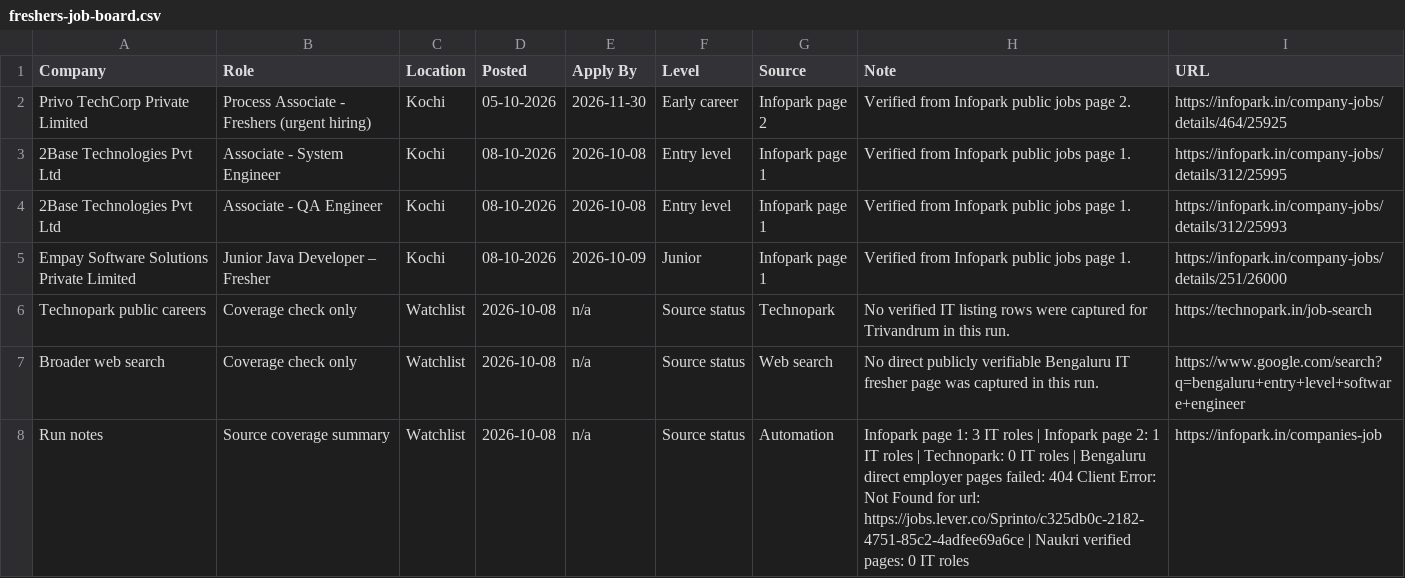
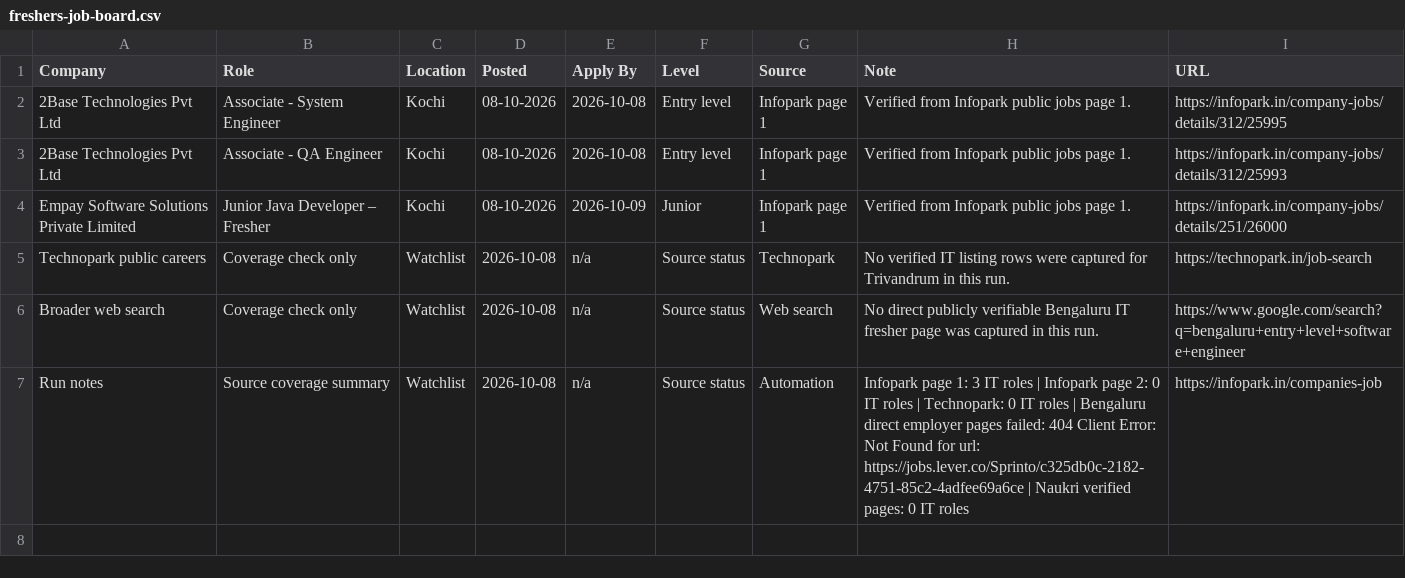
Before and after one commit to sk-learner/Automation-freshers-job-alert, a CSV file: outputs/freshers-job-board.csv, drawn as a sheet.

```diff
--- a/outputs/freshers-job-board.csv
+++ b/outputs/freshers-job-board.csv
@@ -1,3 +1,2 @@
 Company,Role,Location,Posted,Apply By,Level,Source,Note,URL
-Privo TechCorp Private Limited,Process Associate - Freshers (urgent hiring),Kochi,05-10-2026,2026-11-30,Early career,Infopark page 2,Verified from Infopark public jobs page 2.,https://infopark.in/company-jobs/details/464/25925
 2Base Technologies Pvt Ltd,Associate - System Engineer,Kochi,08-10-2026,2026-10-08,Entry level,Infopark page 1,Verified from Infopark public jobs page 1.,https://infopark.in/company-jobs/details/312/25995
@@ -7,2 +6,2 @@ Technopark public careers,Coverage check only,Watchlist,2026-10-08,n/a,Source st
 Broader web search,Coverage check only,Watchlist,2026-10-08,n/a,Source status,Web search,No direct publicly verifiable Bengaluru IT fresher page was captured in this run.,https://www.google.com/search?q=bengaluru+entry+level+software+engineer
-Run notes,Source coverage summary,Watchlist,2026-10-08,n/a,Source status,Automation,Infopark page 1: 3 IT roles | Infopark page 2: 1 IT roles | Technopark: 0 IT roles | Bengaluru direct employer pages failed: 404 Client Error: Not Found for url: https://jobs.lever.co/Sprinto/c325db0c-2182-4751-85c2-4adfee69a6ce | Naukri verified pages: 0 IT roles,https://infopark.in/companies-job
+Run notes,Source coverage summary,Watchlist,2026-10-08,n/a,Source status,Automation,Infopark page 1: 3 IT roles | Infopark page 2: 0 IT roles | Technopark: 0 IT roles | Bengaluru direct employer pages failed: 404 Client Error: Not Found for url: https://jobs.lever.co/Sprinto/c325db0c-2182-4751-85c2-4adfee69a6ce | Naukri verified pages: 0 IT roles,https://infopark.in/companies-job
```
Also changed, not shown: docs/freshers-job-board.csv, 4 other files.
